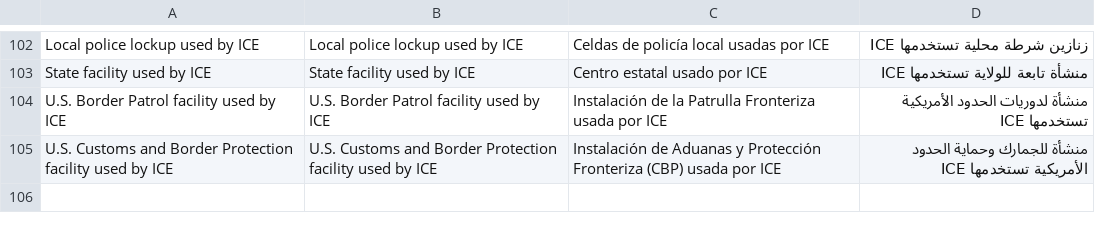
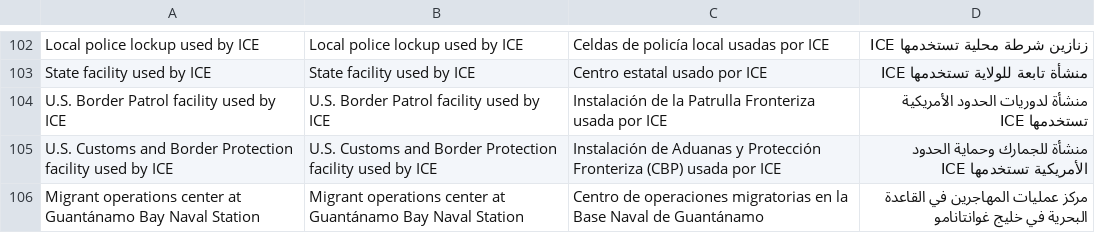
Before and after one commit to JadePrice/community-defense-map, a TSV file: i18n/11-cdm.tsv, drawn as a sheet; only a part is shown, gaps mark what is left out.

```diff
--- a/i18n/11-cdm.tsv
+++ b/i18n/11-cdm.tsv
@@ -105 +105,2 @@ U.S. Border Patrol facility used by ICE	U.S. Border Patrol facility used by ICE
 U.S. Customs and Border Protection facility used by ICE	U.S. Customs and Border Protection facility used by ICE	Instalación de Aduanas y Protección Fronteriza (CBP) usada por ICE	منشأة للجمارك وحماية الحدود الأمريكية تستخدمها ICE
+Migrant operations center at Guantánamo Bay Naval Station	Migrant operations center at Guantánamo Bay Naval Station	Centro de operaciones migratorias en la Base Naval de Guantánamo	مركز عمليات المهاجرين في القاعدة البحرية في خليج غوانتانامو
```
Also changed, not shown: 7 other files.
